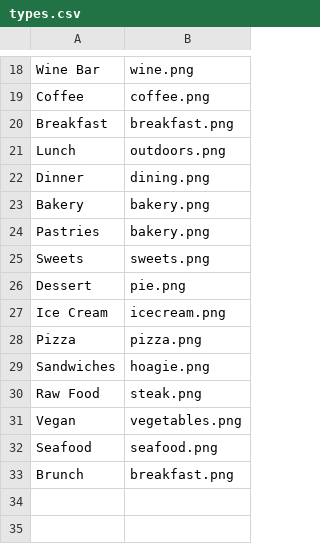
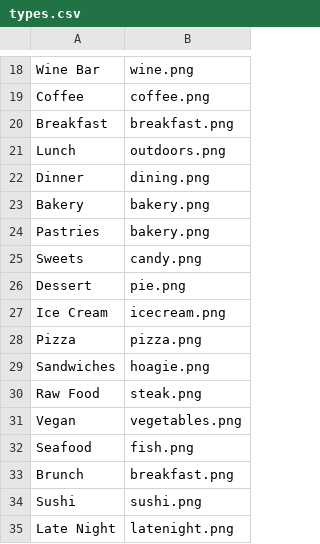
Before and after one commit to zouf/as2, a CSV file: prepop/types.csv, drawn as a sheet; only a part is shown, gaps mark what is left out.

Commit message:
Icons and prepop
A bunch of stuff for icons added (mostly artwork from Connie). Also modified
the CSVs to reflect new icons. Still needs work and refinement

```diff
--- a/prepop/types.csv
+++ b/prepop/types.csv
@@ -24,3 +24,3 @@ Bakery,bakery.png
 Pastries,bakery.png
-Sweets,sweets.png
+Sweets,candy.png
 Dessert,pie.png
@@ -31,3 +31,5 @@ Raw Food,steak.png
 Vegan,vegetables.png
-Seafood,seafood.png
+Seafood,fish.png
 Brunch,breakfast.png
+Sushi,sushi.png
+Late Night,latenight.png
```
Also changed, not shown: prepop/businesses.csv, prepop/sorts.csv, 6 other files.
